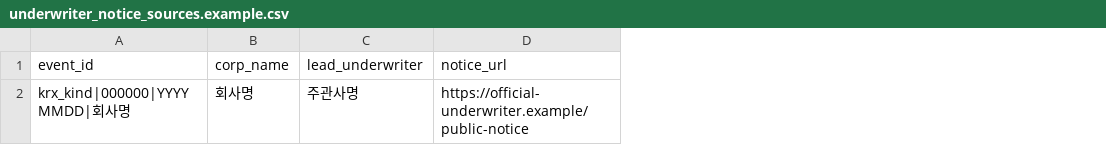
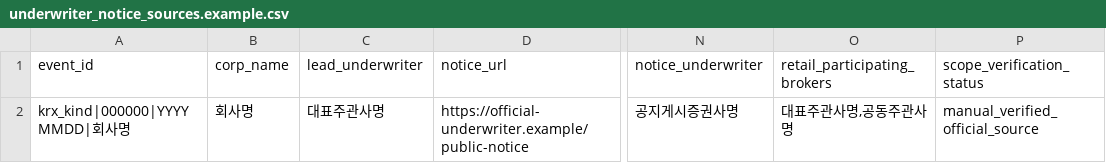
Before and after one commit to kakackac/ipo-foreacast, a CSV file: ipo_predictor/data/manual/underwriter_notice_sources.example.csv, drawn as a sheet; only a part is shown, gaps mark what is left out; the diff names each change by its address in the sheet, - before the commit and + after, or states it on an @@ line.

Commit message:
Validate retail subscription ratio scope

```diff
--- a/ipo_predictor/data/manual/underwriter_notice_sources.example.csv
+++ b/ipo_predictor/data/manual/underwriter_notice_sources.example.csv
+column N (notice_underwriter), row 2: 공지게시증권사명
+column O (retail_participating_brokers), row 2: 대표주관사명,공동주관사명
+column P (scope_verification_status), row 2: manual_verified_official_source
-C2 (lead_underwriter): 주관사명
+C2 (lead_underwriter): 대표주관사명
```
Also changed, not shown: 5 other files.
